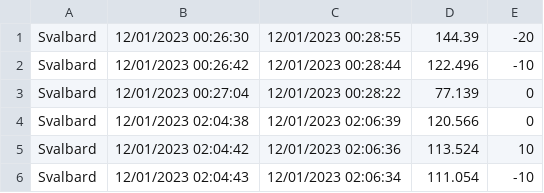
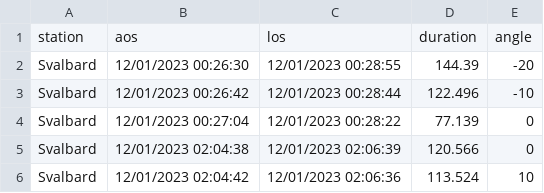
Before and after one commit to dzimmer91/file_parse, a CSV file: SPHEREx_dec.csv, drawn as a sheet; only a part is shown; the shorter side is filled out with more unchanged rows.

```diff
--- a/SPHEREx_dec.csv
+++ b/SPHEREx_dec.csv
@@ -1 +1,2 @@
+station,aos,los,duration,angle
 Svalbard,12/01/2023 00:26:30,12/01/2023 00:28:55,144.39,-20
```
Also changed, not shown: SPHEREx_jun.csv, SPHEREx_mar.csv, 7 other files.
